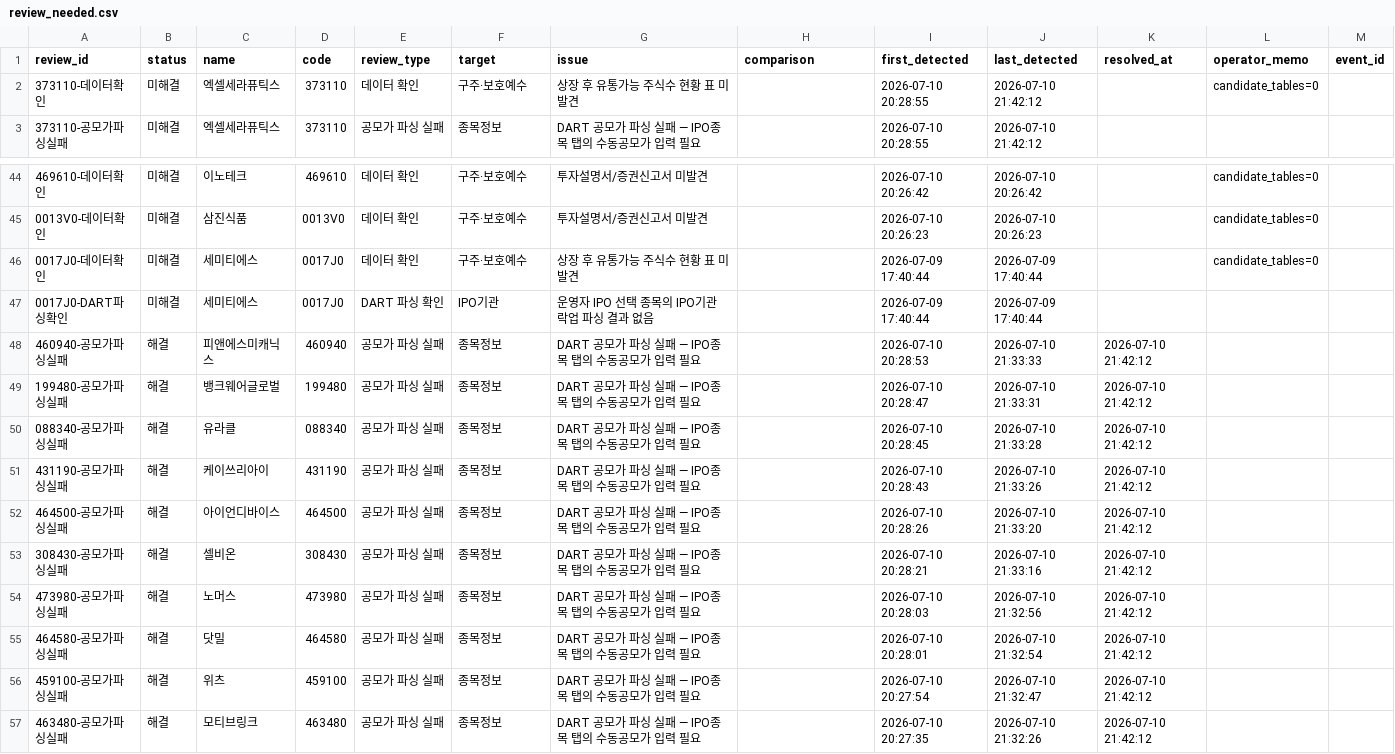
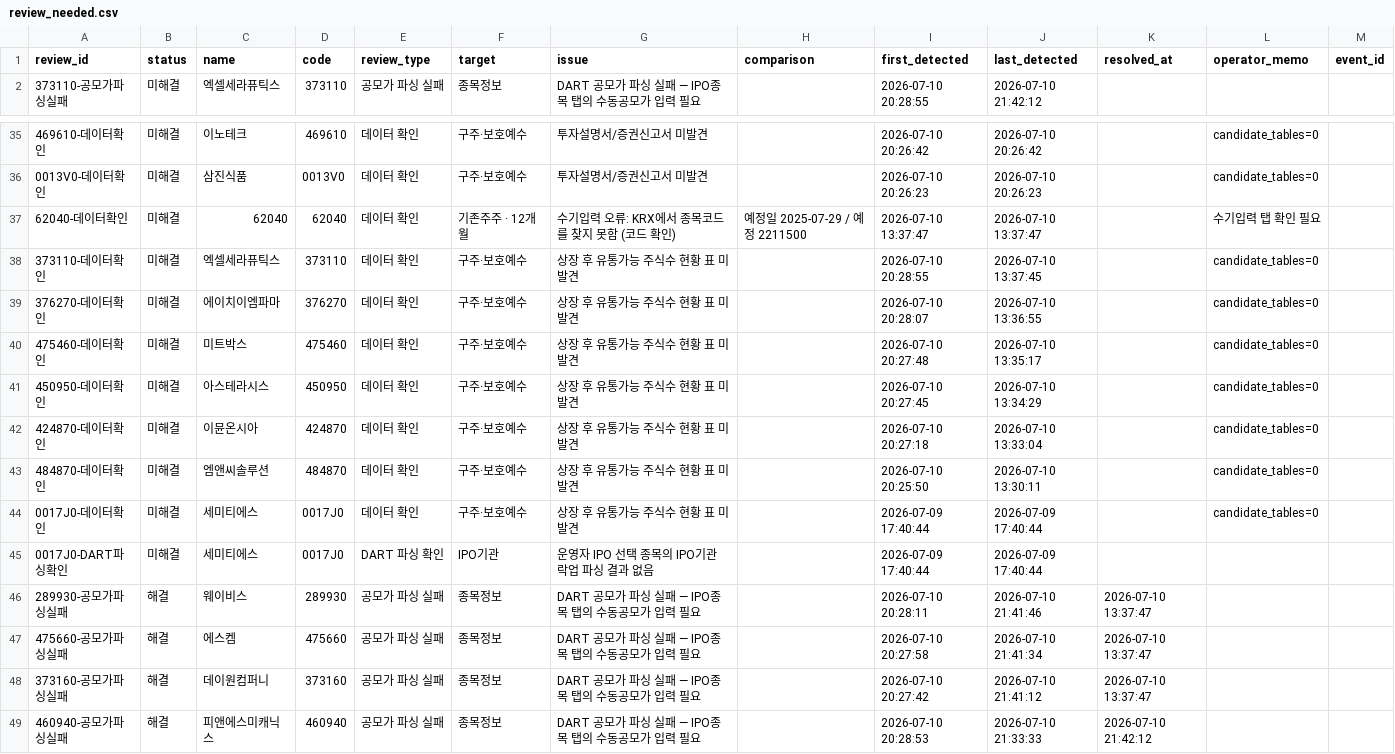
Before and after one commit to wjdwngkdsla-debug/invest-insight, a CSV file: data/review_needed.csv, drawn as a sheet; only a part is shown, gaps mark what is left out; the shorter side is filled out with more unchanged rows; removed rows and columns are numbered as before the commit, all else as after; the diff covers the shown part only; the diff names each change by its address in the sheet, - before the commit and + after, or states it on an @@ line.

```diff
--- a/data/review_needed.csv
+++ b/data/review_needed.csv
-row 2: 373110-데이터확인 | 미해결 | 엑셀세라퓨틱스 | 373110 | 데이터 확인 | 구주·보호예수 | 상장 후 유통가능 주식수 현황 표 미발견 |  | 2026-07-10 20:28:55 | 2026-07-10 21:42:12 |  | candidate_tables=0
+row 37: 62040-데이터확인 | 미해결 | 62040 | 62040 | 데이터 확인 | 기존주주 · 12개월 | 수기입력 오류: KRX에서 종목코드를 찾지 못함 (코드 확인) | 예정일 2025-07-29 / 예정 2211500 | 2026-07-10 13:37:47 | 2026-07-10 13:37:47 |  | 수기입력 탭 확인 필요
+row 38: 373110-데이터확인 | 미해결 | 엑셀세라퓨틱스 | 373110 | 데이터 확인 | 구주·보호예수 | 상장 후 유통가능 주식수 현황 표 미발견 |  | 2026-07-10 20:28:55 | 2026-07-10 13:37:45 |  | candidate_tables=0
+row 39: 376270-데이터확인 | 미해결 | 에이치이엠파마 | 376270 | 데이터 확인 | 구주·보호예수 | 상장 후 유통가능 주식수 현황 표 미발견 |  | 2026-07-10 20:28:07 | 2026-07-10 13:36:55 |  | candidate_tables=0
+row 40: 475460-데이터확인 | 미해결 | 미트박스 | 475460 | 데이터 확인 | 구주·보호예수 | 상장 후 유통가능 주식수 현황 표 미발견 |  | 2026-07-10 20:27:48 | 2026-07-10 13:35:17 |  | candidate_tables=0
+row 41: 450950-데이터확인 | 미해결 | 아스테라시스 | 450950 | 데이터 확인 | 구주·보호예수 | 상장 후 유통가능 주식수 현황 표 미발견 |  | 2026-07-10 20:27:45 | 2026-07-10 13:34:29 |  | candidate_tables=0
+row 42: 424870-데이터확인 | 미해결 | 이뮨온시아 | 424870 | 데이터 확인 | 구주·보호예수 | 상장 후 유통가능 주식수 현황 표 미발견 |  | 2026-07-10 20:27:18 | 2026-07-10 13:33:04 |  | candidate_tables=0
+row 43: 484870-데이터확인 | 미해결 | 엠앤씨솔루션 | 484870 | 데이터 확인 | 구주·보호예수 | 상장 후 유통가능 주식수 현황 표 미발견 |  | 2026-07-10 20:25:50 | 2026-07-10 13:30:11 |  | candidate_tables=0
+row 46: 289930-공모가파싱실패 | 해결 | 웨이비스 | 289930 | 공모가 파싱 실패 | 종목정보 | DART 공모가 파싱 실패 — IPO종목 탭의 수동공모가 입력 필요 |  | 2026-07-10 20:28:11 | 2026-07-10 21:41:46 | 2026-07-10 13:37:47
+row 47: 475660-공모가파싱실패 | 해결 | 에스켐 | 475660 | 공모가 파싱 실패 | 종목정보 | DART 공모가 파싱 실패 — IPO종목 탭의 수동공모가 입력 필요 |  | 2026-07-10 20:27:58 | 2026-07-10 21:41:34 | 2026-07-10 13:37:47
+row 48: 373160-공모가파싱실패 | 해결 | 데이원컴퍼니 | 373160 | 공모가 파싱 실패 | 종목정보 | DART 공모가 파싱 실패 — IPO종목 탭의 수동공모가 입력 필요 |  | 2026-07-10 20:27:42 | 2026-07-10 21:41:12 | 2026-07-10 13:37:47
```
Also changed, not shown: 8 removed rows elsewhere in this file, data/lockup_admin.csv, 5 other files.
